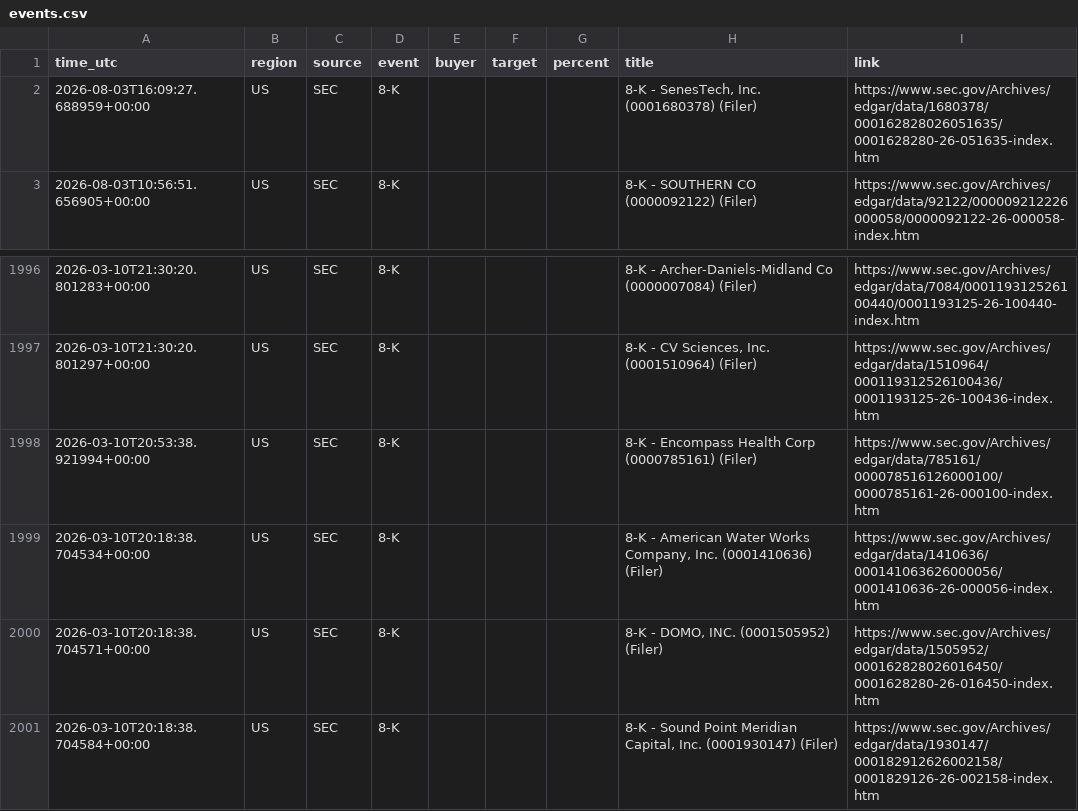
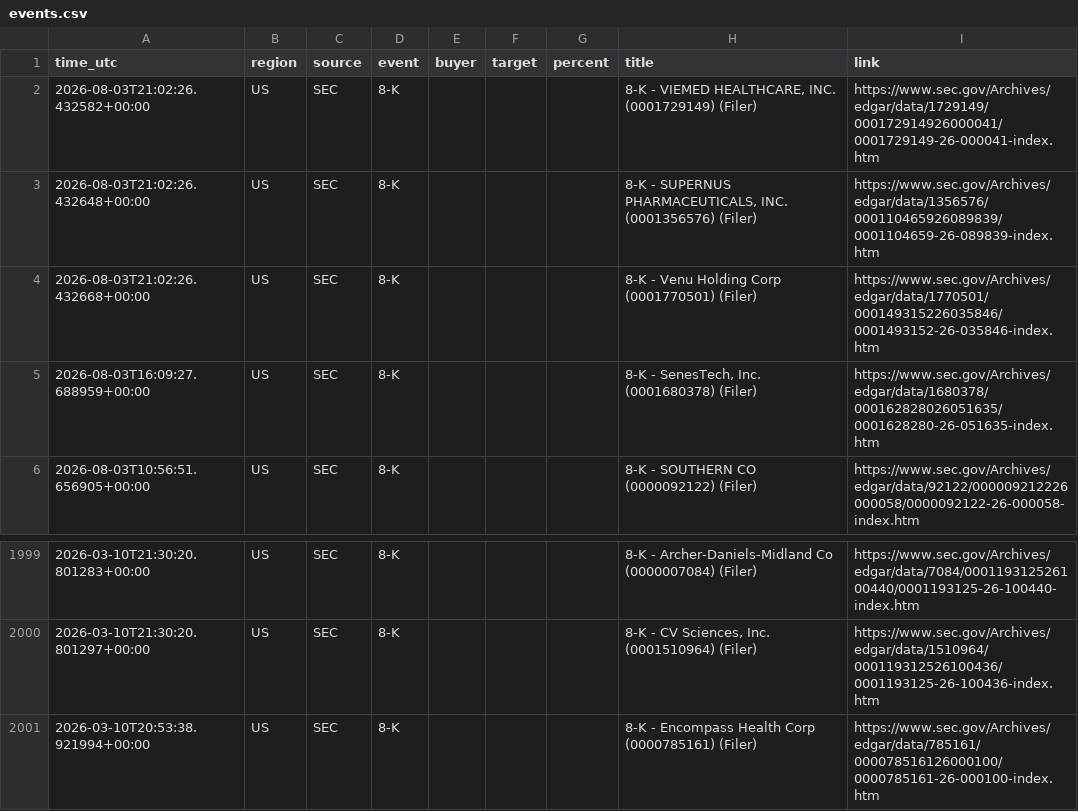
Before and after one commit to 495m5mghnv-arch/StakeWatch-, a CSV file: docs/events.csv, drawn as a sheet; only a part is shown, gaps mark what is left out.

Commit message:
Update SEC data

```diff
--- a/docs/events.csv
+++ b/docs/events.csv
@@ -1,2 +1,5 @@
 time_utc,region,source,event,buyer,target,percent,title,link
+2026-08-03T21:02:26.432582+00:00,US,SEC,8-K,,,,"8-K - VIEMED HEALTHCARE, INC. (0001729149) (Filer)",https://www.sec.gov/Archives/edgar/data/1729149/000172914926000041/0001729149-26-000041-index.htm
+2026-08-03T21:02:26.432648+00:00,US,SEC,8-K,,,,"8-K - SUPERNUS PHARMACEUTICALS, INC. (0001356576) (Filer)",https://www.sec.gov/Archives/edgar/data/1356576/000110465926089839/0001104659-26-089839-index.htm
+2026-08-03T21:02:26.432668+00:00,US,SEC,8-K,,,,8-K - Venu Holding Corp (0001770501) (Filer),https://www.sec.gov/Archives/edgar/data/1770501/000149315226035846/0001493152-26-035846-index.htm
 2026-08-03T16:09:27.688959+00:00,US,SEC,8-K,,,,"8-K - SenesTech, Inc. (0001680378) (Filer)",https://www.sec.gov/Archives/edgar/data/1680378/000162828026051635/0001628280-26-051635-index.htm
@@ -1998,4 +2001 @@ time_utc,region,source,event,buyer,target,percent,title,link
 2026-03-10T20:53:38.921994+00:00,US,SEC,8-K,,,,8-K - Encompass Health Corp (0000785161) (Filer),https://www.sec.gov/Archives/edgar/data/785161/000078516126000100/0000785161-26-000100-index.htm
-2026-03-10T20:18:38.704534+00:00,US,SEC,8-K,,,,"8-K - American Water Works Company, Inc. (0001410636) (Filer)",https://www.sec.gov/Archives/edgar/data/1410636/000141063626000056/0001410636-26-000056-index.htm
-2026-03-10T20:18:38.704571+00:00,US,SEC,8-K,,,,"8-K - DOMO, INC. (0001505952) (Filer)",https://www.sec.gov/Archives/edgar/data/1505952/000162828026016450/0001628280-26-016450-index.htm
-2026-03-10T20:18:38.704584+00:00,US,SEC,8-K,,,,"8-K - Sound Point Meridian Capital, Inc. (0001930147) (Filer)",https://www.sec.gov/Archives/edgar/data/1930147/000182912626002158/0001829126-26-002158-index.htm
```
Also changed, not shown: events.csv, 3 other files.
